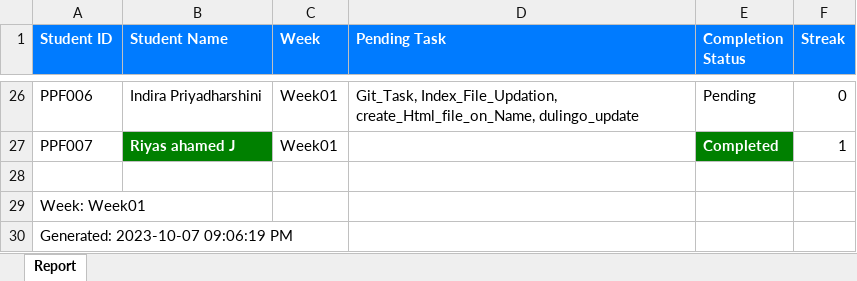
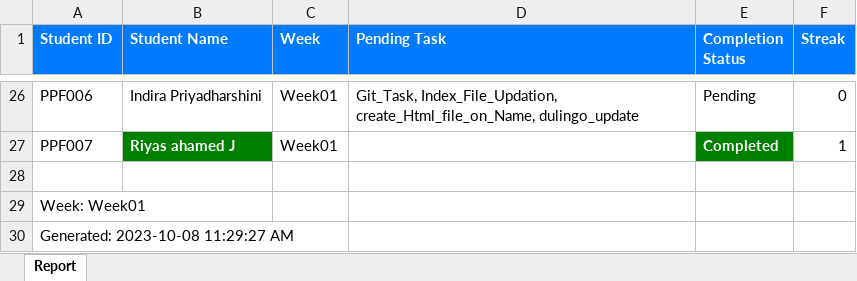
Before and after one commit to NeejaViju/StudentsReport, an Excel workbook: Reports/Week01_report.xlsx, sheet Report, drawn as a sheet; only a part is shown, gaps mark what is left out; values as stored, in another font and other column widths than the file's, no borders; the diff names each change by its address in the sheet, - before the commit and + after, or states it on an @@ line.

```diff
--- a/Reports/Week01_report.xlsx (sheet Report)
+++ b/Reports/Week01_report.xlsx (sheet Report)
-A30 (Student ID): Generated: 2023-10-07 09:06:19 PM
+A30 (Student ID): Generated: 2023-10-08 11:29:27 AM
```
Also changed, not shown: Reports/Week02_report.xlsx, Reports/Week03_report.xlsx, 5 other files.
